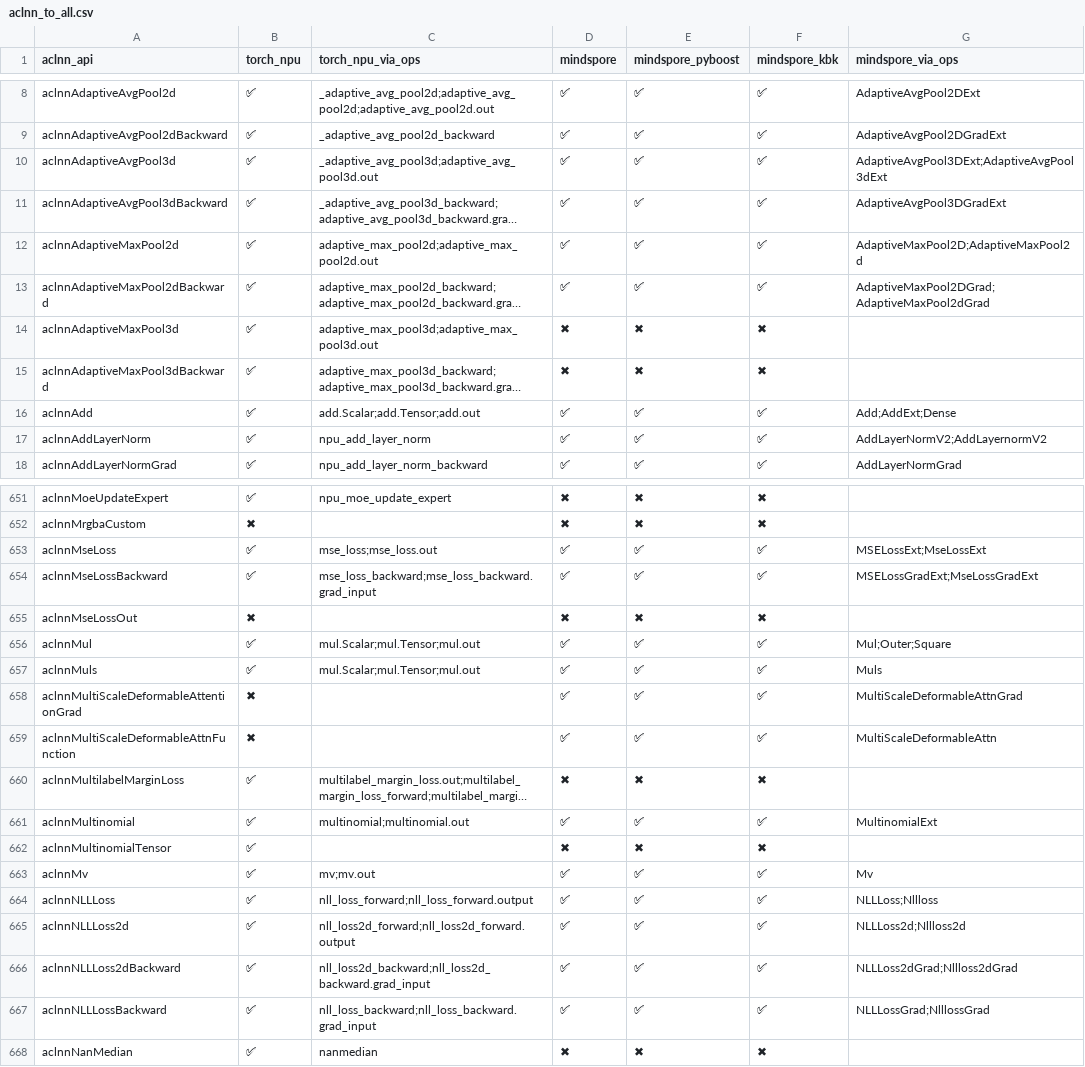
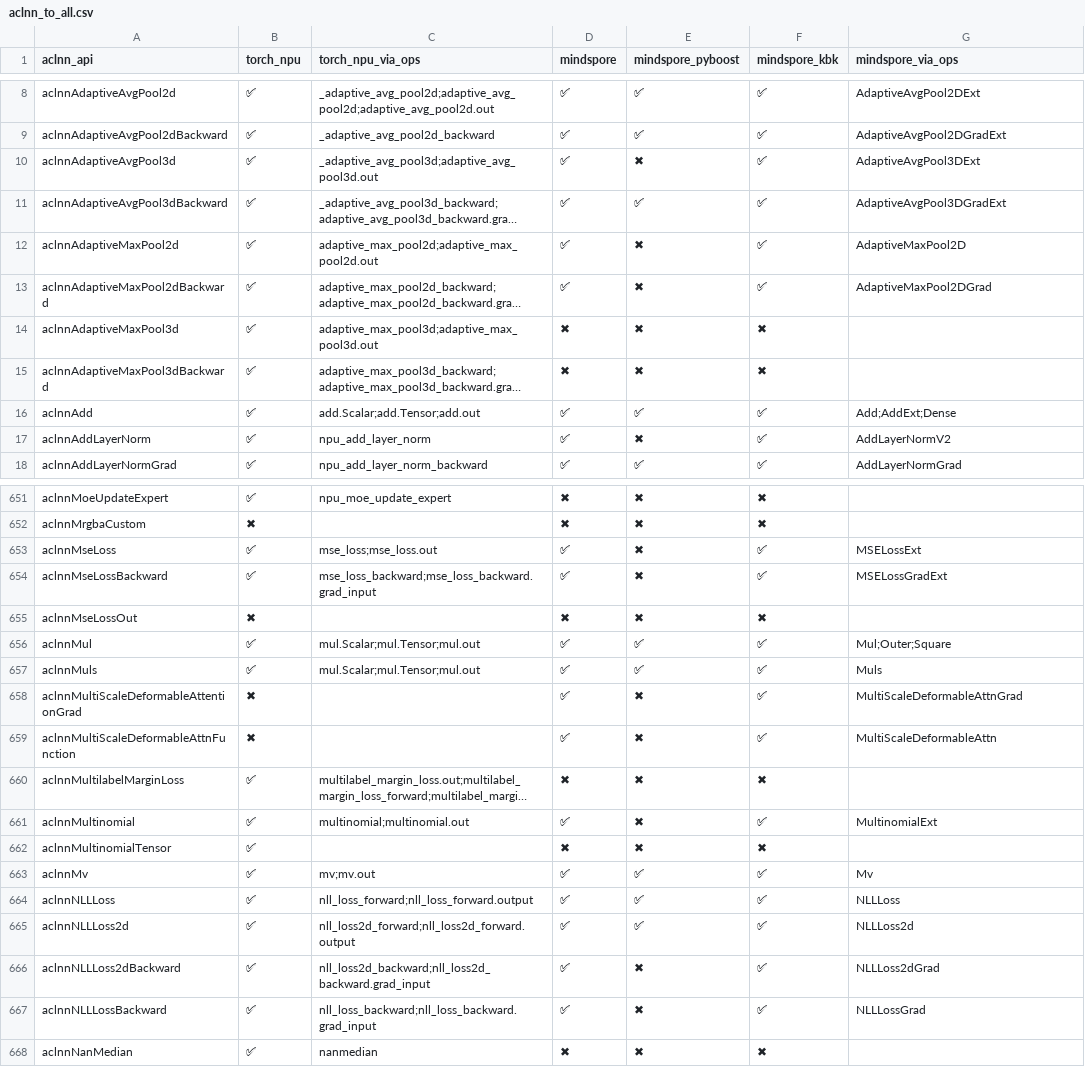
Before and after one commit to Fzilan/aclnn-dashboard, a CSV file: data/reports/aclnn_to_all.csv, drawn as a sheet; only a part is shown, gaps mark what is left out; long unchanged cells end in …; the diff covers the shown part only; the diff names each change by its address in the sheet, - before the commit and + after, or states it on an @@ line.

```diff
--- a/data/reports/aclnn_to_all.csv
+++ b/data/reports/aclnn_to_all.csv
-E10 (mindspore_pyboost): ✅
+E10 (mindspore_pyboost): ✖
-G10 (mindspore_via_ops): AdaptiveAvgPool3DExt;AdaptiveAvgPool3dExt
+G10 (mindspore_via_ops): AdaptiveAvgPool3DExt
-E12:E13 (mindspore_pyboost): ✅
+E12:E13 (mindspore_pyboost): ✖
-G12 (mindspore_via_ops): AdaptiveMaxPool2D;AdaptiveMaxPool2d
+G12 (mindspore_via_ops): AdaptiveMaxPool2D
-G13 (mindspore_via_ops): AdaptiveMaxPool2DGrad;AdaptiveMaxPool2dGrad
+G13 (mindspore_via_ops): AdaptiveMaxPool2DGrad
-E17 (mindspore_pyboost): ✅
+E17 (mindspore_pyboost): ✖
-G17 (mindspore_via_ops): AddLayerNormV2;AddLayernormV2
+G17 (mindspore_via_ops): AddLayerNormV2
-E653:E654 (mindspore_pyboost): ✅
+E653:E654 (mindspore_pyboost): ✖
-G653 (mindspore_via_ops): MSELossExt;MseLossExt
+G653 (mindspore_via_ops): MSELossExt
-G654 (mindspore_via_ops): MSELossGradExt;MseLossGradExt
+G654 (mindspore_via_ops): MSELossGradExt
-E658:E659 (mindspore_pyboost): ✅
+E658:E659 (mindspore_pyboost): ✖
-E661 (mindspore_pyboost): ✅
+E661 (mindspore_pyboost): ✖
-G664 (mindspore_via_ops): NLLLoss;Nllloss
+G664 (mindspore_via_ops): NLLLoss
-G665 (mindspore_via_ops): NLLLoss2d;Nllloss2d
+G665 (mindspore_via_ops): NLLLoss2d
-E666:E667 (mindspore_pyboost): ✅
+E666:E667 (mindspore_pyboost): ✖
-G666 (mindspore_via_ops): NLLLoss2dGrad;Nllloss2dGrad
+G666 (mindspore_via_ops): NLLLoss2dGrad
-G667 (mindspore_via_ops): NLLLossGrad;NlllossGrad
+G667 (mindspore_via_ops): NLLLossGrad
```
Also changed, not shown: 173 edited cells elsewhere in this file, 5 other files.
